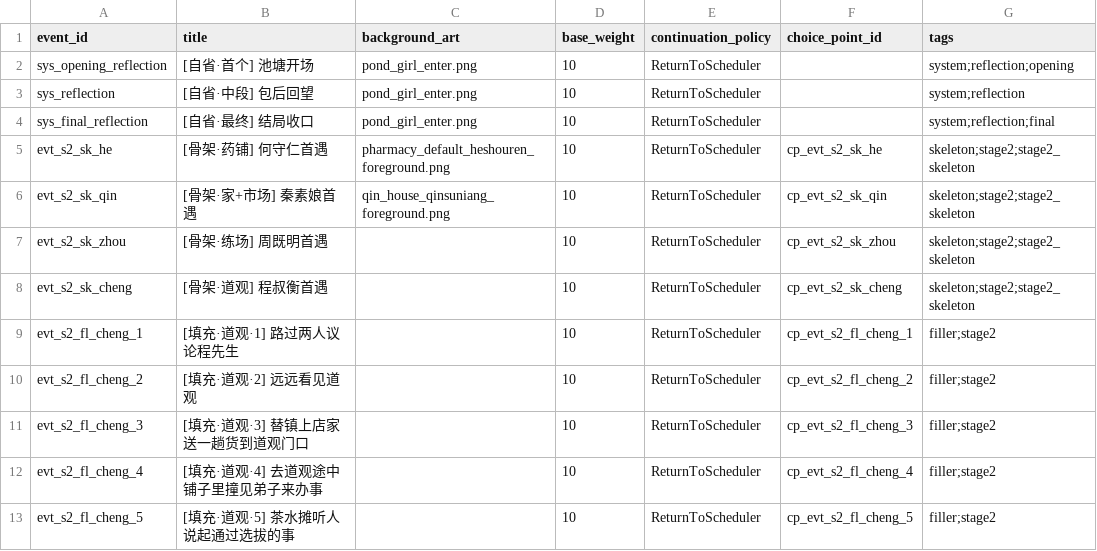
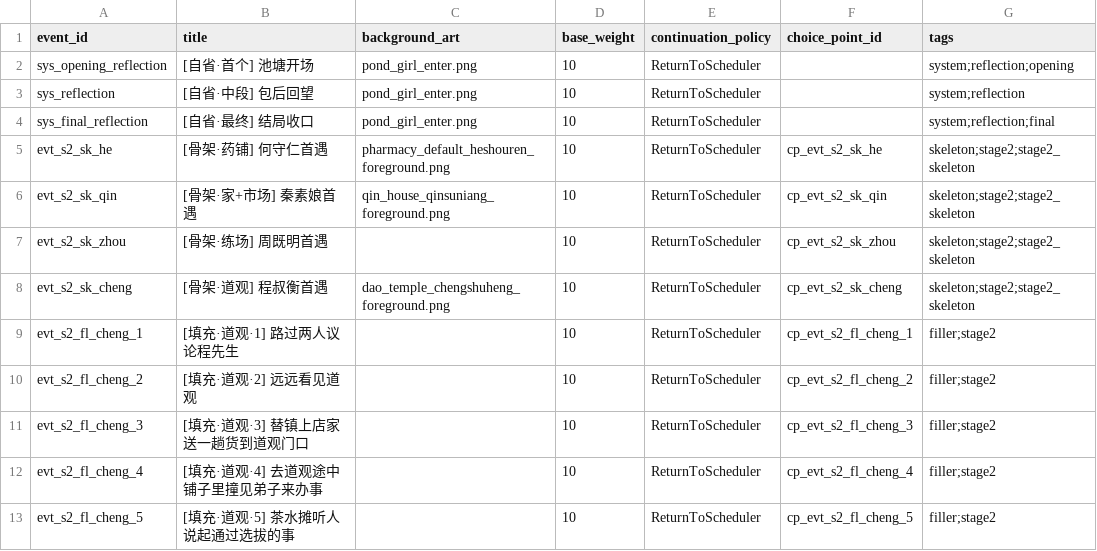
Before and after one commit to lwbiuchsjk/vibeTest, a CSV file: scripts/config/world_event_mvp/events.csv, drawn as a sheet; only a part is shown; the diff names each change by its address in the sheet, - before the commit and + after, or states it on an @@ line.

```diff
--- a/scripts/config/world_event_mvp/events.csv
+++ b/scripts/config/world_event_mvp/events.csv
-C8 (background_art): (empty)
+C8 (background_art): dao_temple_chengshuheng_foreground.png
```
Also changed, not shown: scripts/config/location_graph.csv, 4 other files.
